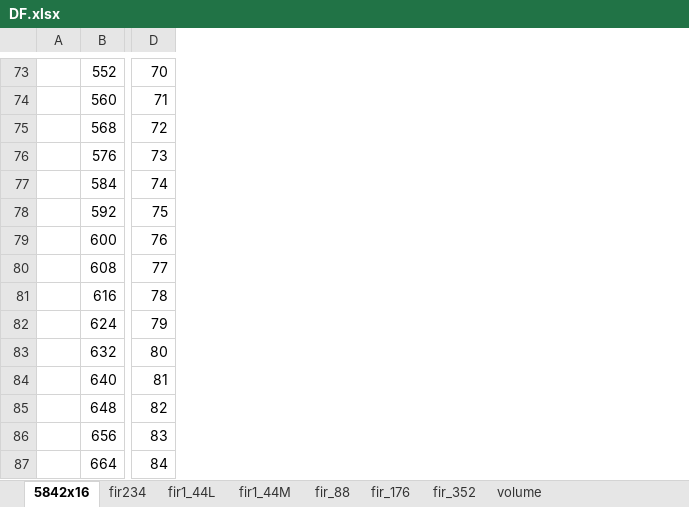
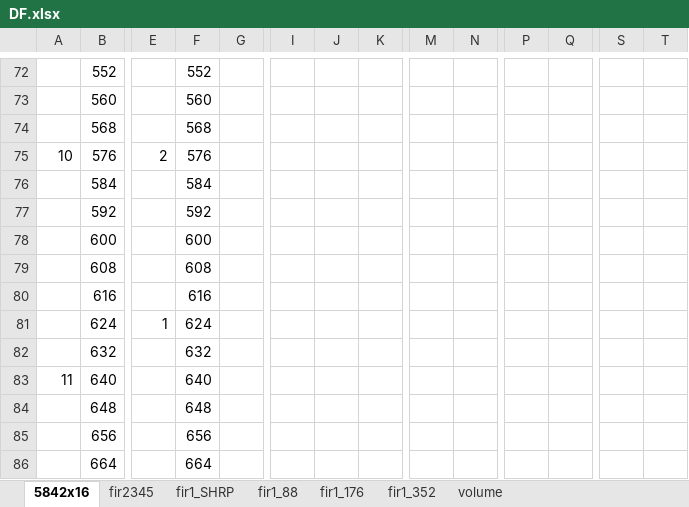
Before and after one commit to fav-86/PIC32_USB_DSP_OUT, an Excel workbook: Docs/DF.xlsx, sheet 5842x16, drawn as a sheet; only a part is shown, gaps mark what is left out; values as stored, in another font and other column widths than the file's, no borders; addresses are those after the commit; the diff covers the shown part only; the diff names each change by its address in the sheet, - before the commit and + after, or states it on an @@ line.

```diff
--- a/Docs/DF.xlsx (sheet 5842x16)
+++ b/Docs/DF.xlsx (sheet 5842x16)
-sheet tab: fir234
+sheet tab: fir2345
-sheet tab: fir1_44L
+sheet tab: fir1_SHRP
-sheet tab: fir_88
+sheet tab: fir1_88
-sheet tab: fir_176
+sheet tab: fir1_176
-sheet tab: fir_352
+sheet tab: fir1_352
-sheet tab: fir1_44M
+column E, rows 75-81: 2 |  |  |  |  |  | 1
+column F, rows 72-86: 552 | 560 | 568 | 576 | 584 | 592 | 600 | 608 | 616 | 624 | 632 | 640 | 648 | 656 | 664
+column G, empty
+column J, empty
+column K, empty
+column M, empty
+column N, empty
+column P, empty
+column Q, empty
+column S, empty
+column T, empty
@@ column A renumbered between rows 7 and 83 @@
-I72: 70
+I72: (empty)
-I73: 71
+I73: (empty)
-I74: 72
+I74: (empty)
-I75: 73
+I75: (empty)
-I76: 74
+I76: (empty)
-I77: 75
+I77: (empty)
-I78: 76
+I78: (empty)
-I79: 77
+I79: (empty)
-I80: 78
+I80: (empty)
-I81: 79
+I81: (empty)
-I82: 80
+I82: (empty)
-I83: 81
+I83: (empty)
-I84: 82
+I84: (empty)
-I85: 83
+I85: (empty)
-I86: 84
+I86: (empty)
```
Also changed, not shown: 1 removed row, 23 added columns, 1 removed column, 27 edited cells and cell formats elsewhere in this sheet, sheet fir1_SHRP, sheet volume, sheet fir2345, sheet fir1_352, sheet fir1_88, sheet fir1_176, formulas that keep their value, 3 other files.
